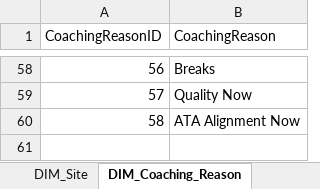
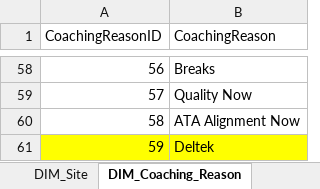
Before and after one commit to maximus-cco/eCoaching_V2_Bak, an Excel workbook: Design/DD/DB/CCO_eCoaching_Log_Dimension_Table_Data.xlsx, sheet DIM_Coaching_Reason, drawn as a sheet; only a part is shown, gaps mark what is left out; values as stored, in another font and other column widths than the file's, no borders; the diff names each change by its address in the sheet, - before the commit and + after, or states it on an @@ line.

Commit message:
TFS 15144 – Add Deltek as Coaching and Sub Coaching reason
git-tfs-id: [https://tfs.omnicloud.local/tfs/cco%20program/]$/eCoaching_V2;C43125

```diff
--- a/Design/DD/DB/CCO_eCoaching_Log_Dimension_Table_Data.xlsx (sheet DIM_Coaching_Reason)
+++ b/Design/DD/DB/CCO_eCoaching_Log_Dimension_Table_Data.xlsx (sheet DIM_Coaching_Reason)
+row 61: 59 | Deltek
```
Also changed, not shown: sheet Coaching_Reason_Selection, sheet Revision_History, sheet DIM_Sub_Coaching_Reason, 1 other file.
